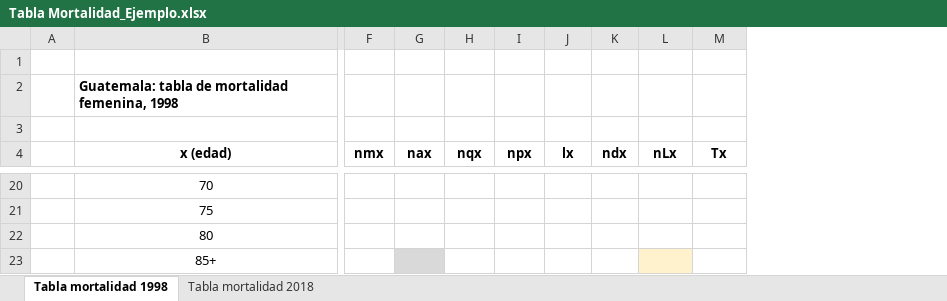
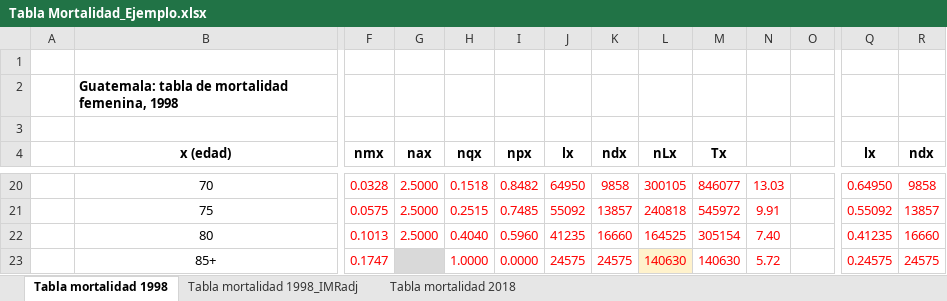
Before and after one commit to APDataSc/ciencias_unam_2025-2, an Excel workbook: excel/Cap3/Tabla Mortalidad_Ejemplo.xlsx, sheet Tabla mortalidad 1998, drawn as a sheet; only a part is shown, gaps mark what is left out; values as stored, in another font and other column widths than the file's, no borders; charts and pictures not drawn; the diff covers the shown part only; the diff names each change by its address in the sheet, - before the commit and + after, or states it on an @@ line.

```diff
--- a/excel/Cap3/Tabla Mortalidad_Ejemplo.xlsx (sheet Tabla mortalidad 1998)
+++ b/excel/Cap3/Tabla Mortalidad_Ejemplo.xlsx (sheet Tabla mortalidad 1998)
+sheet tab: Tabla mortalidad 1998_IMRadj
+column N, rows 20-23: 13.03 | 9.91 | 7.40 | 5.72
+column O, empty
+column Q (lx), rows 20-23: 0.64950 | 0.55092 | 0.41235 | 0.24575
+column R (ndx), rows 20-23: 9858 | 13857 | 16660 | 24575
-F20 (nmx): (empty)
+F20 (nmx): 0.0328
-G20:G22 (nax): (empty)
+G20:G22 (nax): 2.5000
-H20 (nqx): (empty)
+H20 (nqx): 0.1518
-I20 (npx): (empty)
+I20 (npx): 0.8482
-J20 (lx): (empty)
+J20 (lx): 64950
-K20 (ndx): (empty)
+K20 (ndx): 9858
-L20 (nLx): (empty)
+L20 (nLx): 300105
-M20 (Tx): (empty)
+M20 (Tx): 846077
-F21 (nmx): (empty)
+F21 (nmx): 0.0575
-H21 (nqx): (empty)
+H21 (nqx): 0.2515
-I21 (npx): (empty)
+I21 (npx): 0.7485
-J21 (lx): (empty)
+J21 (lx): 55092
-K21 (ndx): (empty)
+K21 (ndx): 13857
-L21 (nLx): (empty)
+L21 (nLx): 240818
-M21 (Tx): (empty)
+M21 (Tx): 545972
-F22 (nmx): (empty)
+F22 (nmx): 0.1013
-H22 (nqx): (empty)
+H22 (nqx): 0.4040
-I22 (npx): (empty)
+I22 (npx): 0.5960
-J22 (lx): (empty)
+J22 (lx): 41235
-K22 (ndx): (empty)
+K22 (ndx): 16660
-L22 (nLx): (empty)
+L22 (nLx): 164525
-M22 (Tx): (empty)
+M22 (Tx): 305154
-F23 (nmx): (empty)
+F23 (nmx): 0.1747
-H23 (nqx): (empty)
+H23 (nqx): 1.0000
-I23 (npx): (empty)
+I23 (npx): 0.0000
-J23 (lx): (empty)
+J23 (lx): 24575
-K23 (ndx): (empty)
+K23 (ndx): 24575
-L23 (nLx): (empty)
+L23 (nLx): 140630
-M23 (Tx): (empty)
+M23 (Tx): 140630
```
Also changed, not shown: 1 added column and 120 edited cells elsewhere in this sheet, charts or pictures, _book/excel/Cap3/Tabla Mortalidad_Ejemplo.xlsx, 7 other files.
